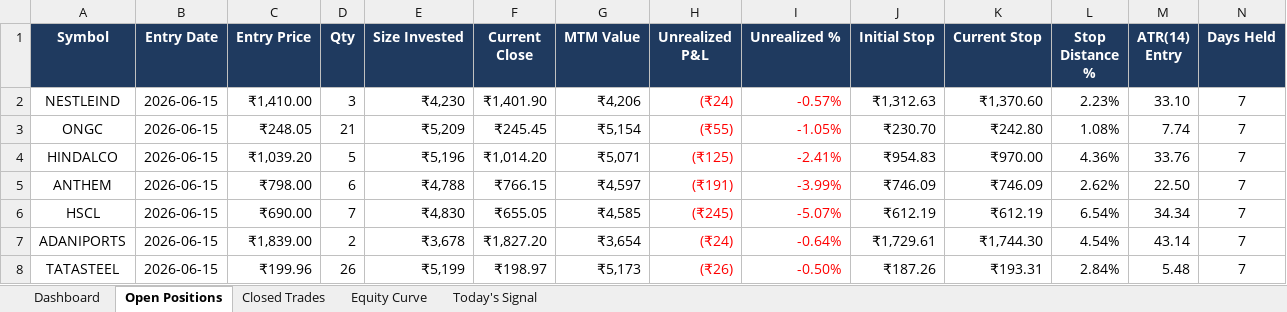
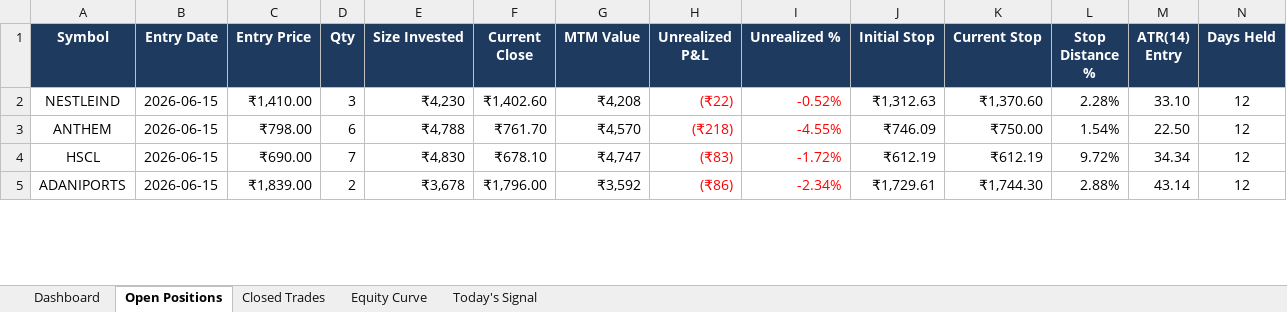
Before and after one commit to shubhamkrpal3-web/v5-stockpicker, an Excel workbook: V5_Live_Tracker.xlsx, sheet Open Positions, drawn as a sheet; only a part is shown; values as stored, in another font and other column widths than the file's, no borders; conditional formats not drawn; removed rows and columns are numbered as before the commit, all else as after; the diff covers the shown part only; the diff names each change by its address in the sheet, - before the commit and + after, or states it on an @@ line.

```diff
--- a/V5_Live_Tracker.xlsx (sheet Open Positions)
+++ b/V5_Live_Tracker.xlsx (sheet Open Positions)
-F2 (Current Close): ₹1,401.90
+F2 (Current Close): ₹1,402.60
-G2 (MTM Value): ₹4,206
+G2 (MTM Value): ₹4,208
-H2 (Unrealized P&L): (₹24)
+H2 (Unrealized P&L): (₹22)
-I2 (Unrealized %): -0.57%
+I2 (Unrealized %): -0.52%
-L2 (Stop Distance %): 2.23%
+L2 (Stop Distance %): 2.28%
-N2 (Days Held): 7
+N2 (Days Held): 12
-row 3: ONGC | 2026-06-15 | ₹248.05 | 21 | ₹5,209 | ₹245.45 | ₹5,154 | (₹55) | -1.05% | ₹230.70 | ₹242.80 | 1.08% | 7.74 | 7
-row 4: HINDALCO | 2026-06-15 | ₹1,039.20 | 5 | ₹5,196 | ₹1,014.20 | ₹5,071 | (₹125) | -2.41% | ₹954.83 | ₹970.00 | 4.36% | 33.76 | 7
-F3 (Current Close): ₹766.15
+F3 (Current Close): ₹761.70
-G3 (MTM Value): ₹4,597
+G3 (MTM Value): ₹4,570
-H3 (Unrealized P&L): (₹191)
+H3 (Unrealized P&L): (₹218)
-I3 (Unrealized %): -3.99%
+I3 (Unrealized %): -4.55%
-K3 (Current Stop): ₹746.09
+K3 (Current Stop): ₹750.00
-L3 (Stop Distance %): 2.62%
+L3 (Stop Distance %): 1.54%
-N3:N5 (Days Held): 7
+N3:N5 (Days Held): 12
-F4 (Current Close): ₹655.05
+F4 (Current Close): ₹678.10
-G4 (MTM Value): ₹4,585
+G4 (MTM Value): ₹4,747
-H4 (Unrealized P&L): (₹245)
+H4 (Unrealized P&L): (₹83)
-I4 (Unrealized %): -5.07%
+I4 (Unrealized %): -1.72%
-L4 (Stop Distance %): 6.54%
+L4 (Stop Distance %): 9.72%
-F5 (Current Close): ₹1,827.20
+F5 (Current Close): ₹1,796.00
-G5 (MTM Value): ₹3,654
+G5 (MTM Value): ₹3,592
-H5 (Unrealized P&L): (₹24)
+H5 (Unrealized P&L): (₹86)
-I5 (Unrealized %): -0.64%
+I5 (Unrealized %): -2.34%
-L5 (Stop Distance %): 4.54%
+L5 (Stop Distance %): 2.88%
-row 8: TATASTEEL | 2026-06-15 | ₹199.96 | 26 | ₹5,199 | ₹198.97 | ₹5,173 | (₹26) | -0.50% | ₹187.26 | ₹193.31 | 2.84% | 5.48 | 7
```
Also changed, not shown: 1 removed row, 71 edited cells and cell formats elsewhere in this sheet, sheet Today's Signal, sheet Closed Trades, sheet Dashboard, sheet Equity Curve, 9 other files.
